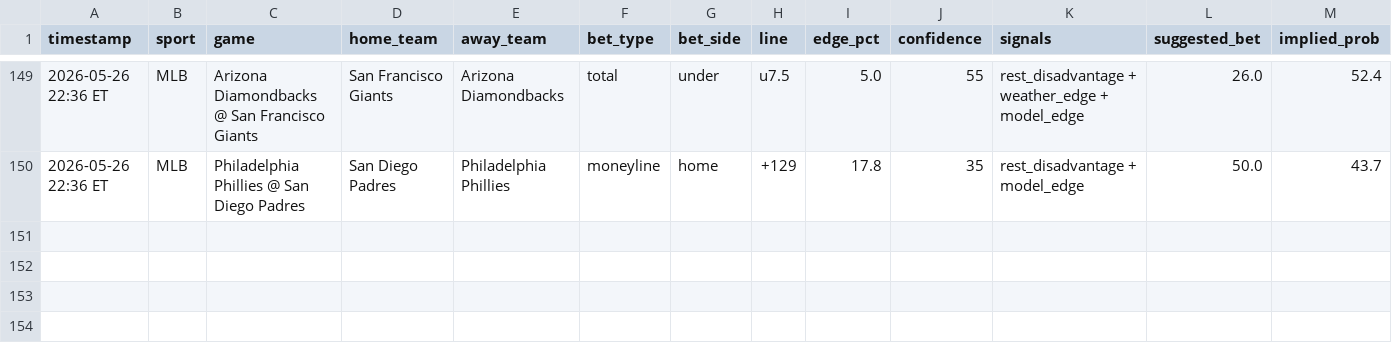
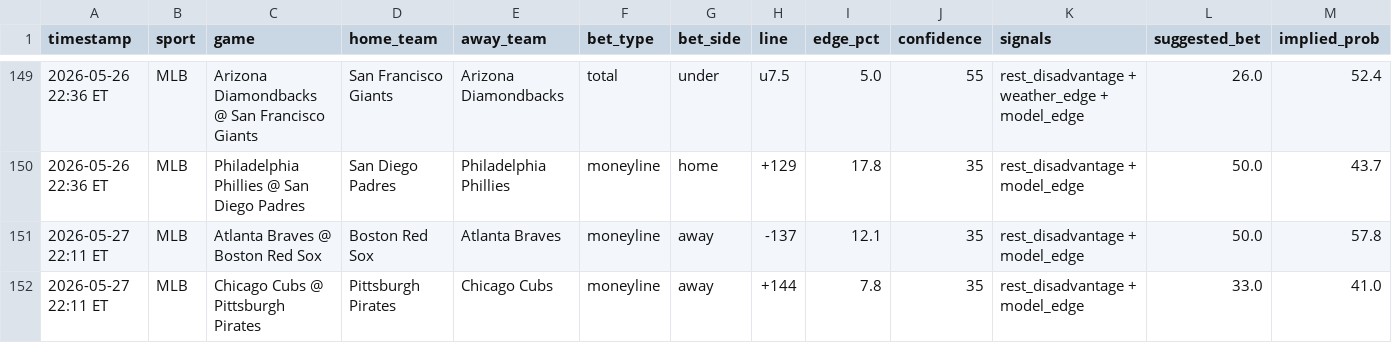
Before and after one commit to mehpackers13/fanduel-bot, a CSV file: bets_log.csv, drawn as a sheet; only a part is shown, gaps mark what is left out; rows hold the shown columns only; the diff names each change by its address in the sheet, - before the commit and + after, or states it on an @@ line.

```diff
--- a/bets_log.csv
+++ b/bets_log.csv
+row 151: 2026-05-27 22:11 ET | MLB | Atlanta Braves @ Boston Red Sox | Boston Red Sox | Atlanta Braves | moneyline | away | -137 | 12.1 | 35 | rest_disadvantage + model_edge | 50.0 | 57.8
+row 152: 2026-05-27 22:11 ET | MLB | Chicago Cubs @ Pittsburgh Pirates | Pittsburgh Pirates | Chicago Cubs | moneyline | away | +144 | 7.8 | 35 | rest_disadvantage + model_edge | 33.0 | 41.0
```
Also changed, not shown: 4 other files.
